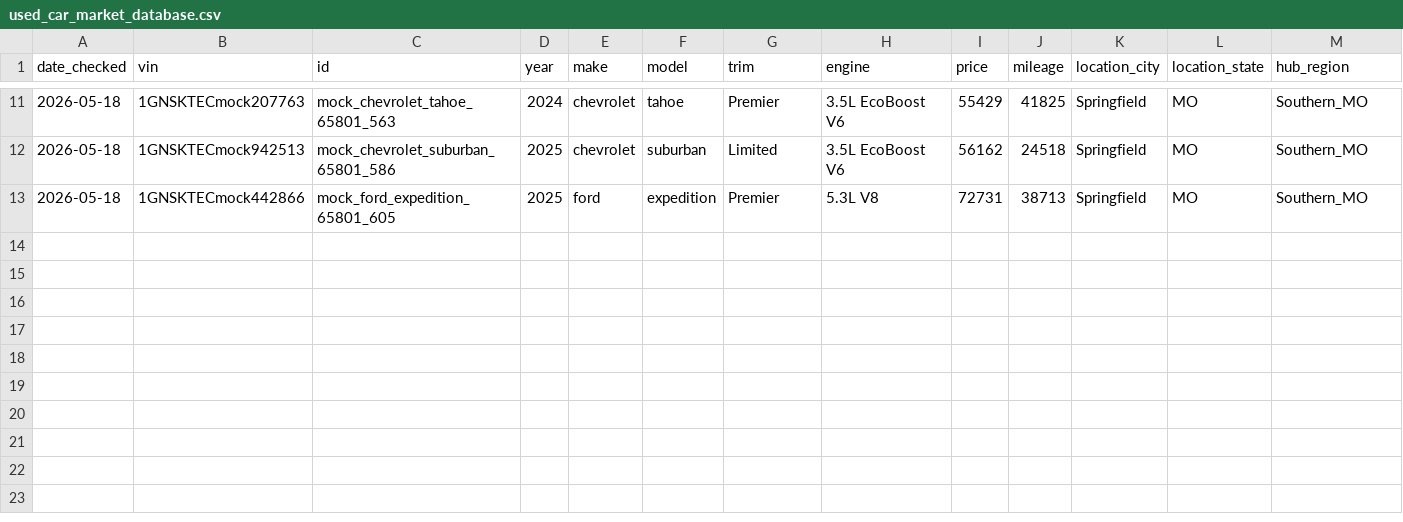
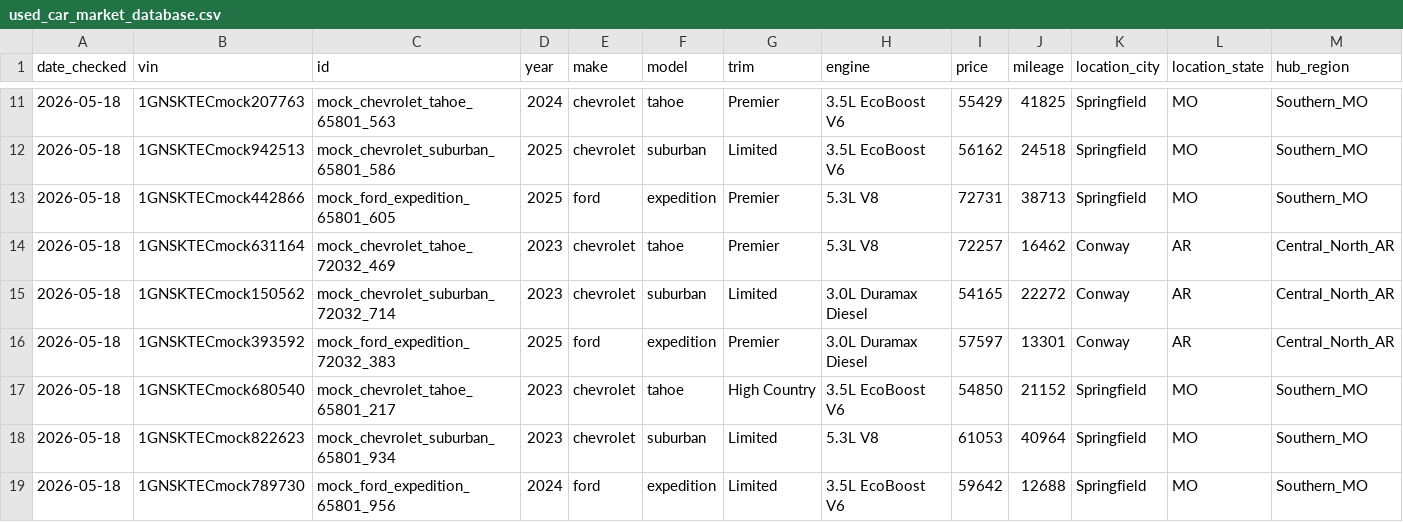
Before and after one commit to LunarCobalt/Car-database, a CSV file: used_car_market_database.csv, drawn as a sheet; only a part is shown, gaps mark what is left out; rows hold the shown columns only; the diff names each change by its address in the sheet, - before the commit and + after, or states it on an @@ line.

Commit message:
Database Append: 2026-05-18 Automated Sync

```diff
--- a/used_car_market_database.csv
+++ b/used_car_market_database.csv
+row 14: 2026-05-18 | 1GNSKTECmock631164 | mock_chevrolet_tahoe_72032_469 | 2023 | chevrolet | tahoe | Premier | 5.3L V8 | 72257 | 16462 | Conway | AR | Central_North_AR
+row 15: 2026-05-18 | 1GNSKTECmock150562 | mock_chevrolet_suburban_72032_714 | 2023 | chevrolet | suburban | Limited | 3.0L Duramax Diesel | 54165 | 22272 | Conway | AR | Central_North_AR
+row 16: 2026-05-18 | 1GNSKTECmock393592 | mock_ford_expedition_72032_383 | 2025 | ford | expedition | Premier | 3.0L Duramax Diesel | 57597 | 13301 | Conway | AR | Central_North_AR
+row 17: 2026-05-18 | 1GNSKTECmock680540 | mock_chevrolet_tahoe_65801_217 | 2023 | chevrolet | tahoe | High Country | 3.5L EcoBoost V6 | 54850 | 21152 | Springfield | MO | Southern_MO
+row 18: 2026-05-18 | 1GNSKTECmock822623 | mock_chevrolet_suburban_65801_934 | 2023 | chevrolet | suburban | Limited | 5.3L V8 | 61053 | 40964 | Springfield | MO | Southern_MO
+row 19: 2026-05-18 | 1GNSKTECmock789730 | mock_ford_expedition_65801_956 | 2024 | ford | expedition | Limited | 3.5L EcoBoost V6 | 59642 | 12688 | Springfield | MO | Southern_MO
```
